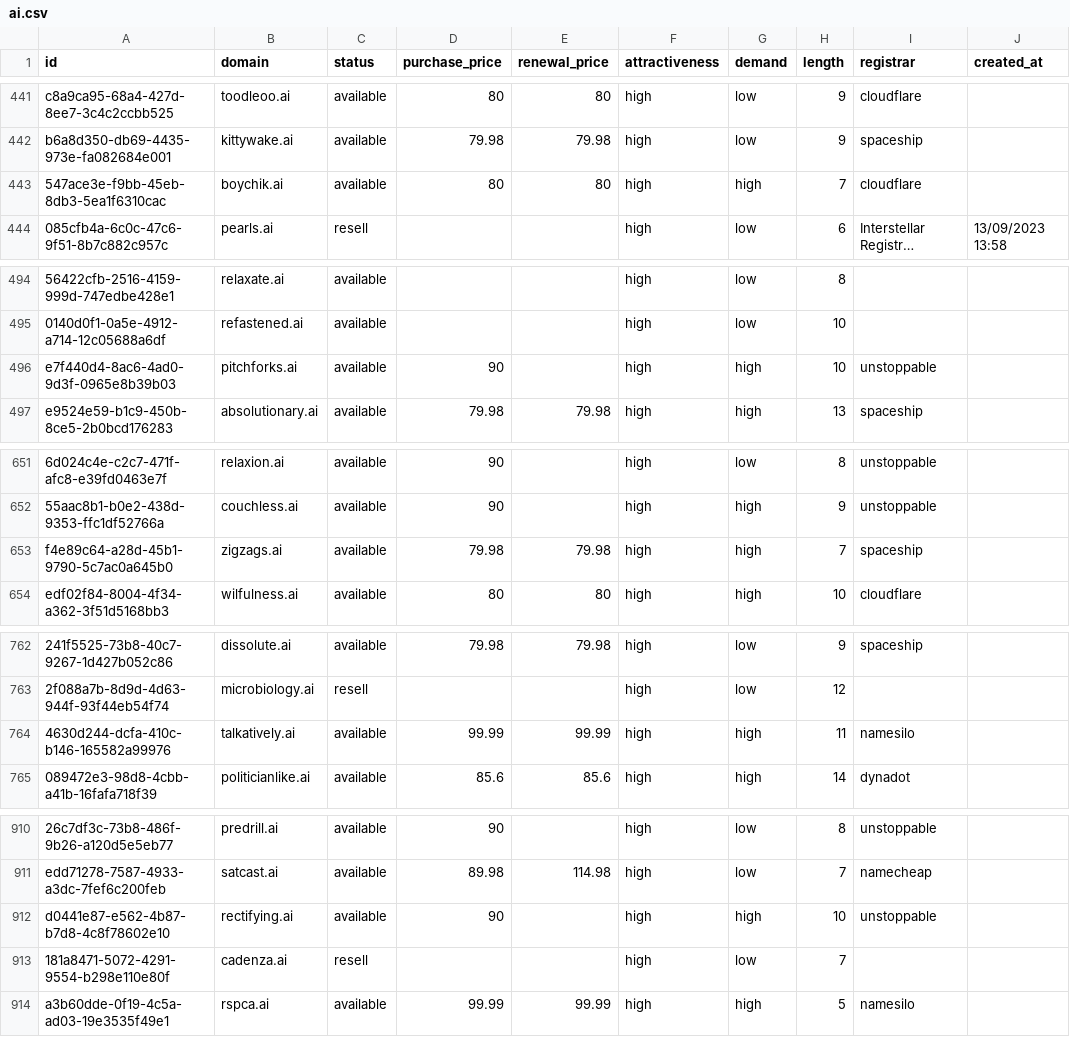
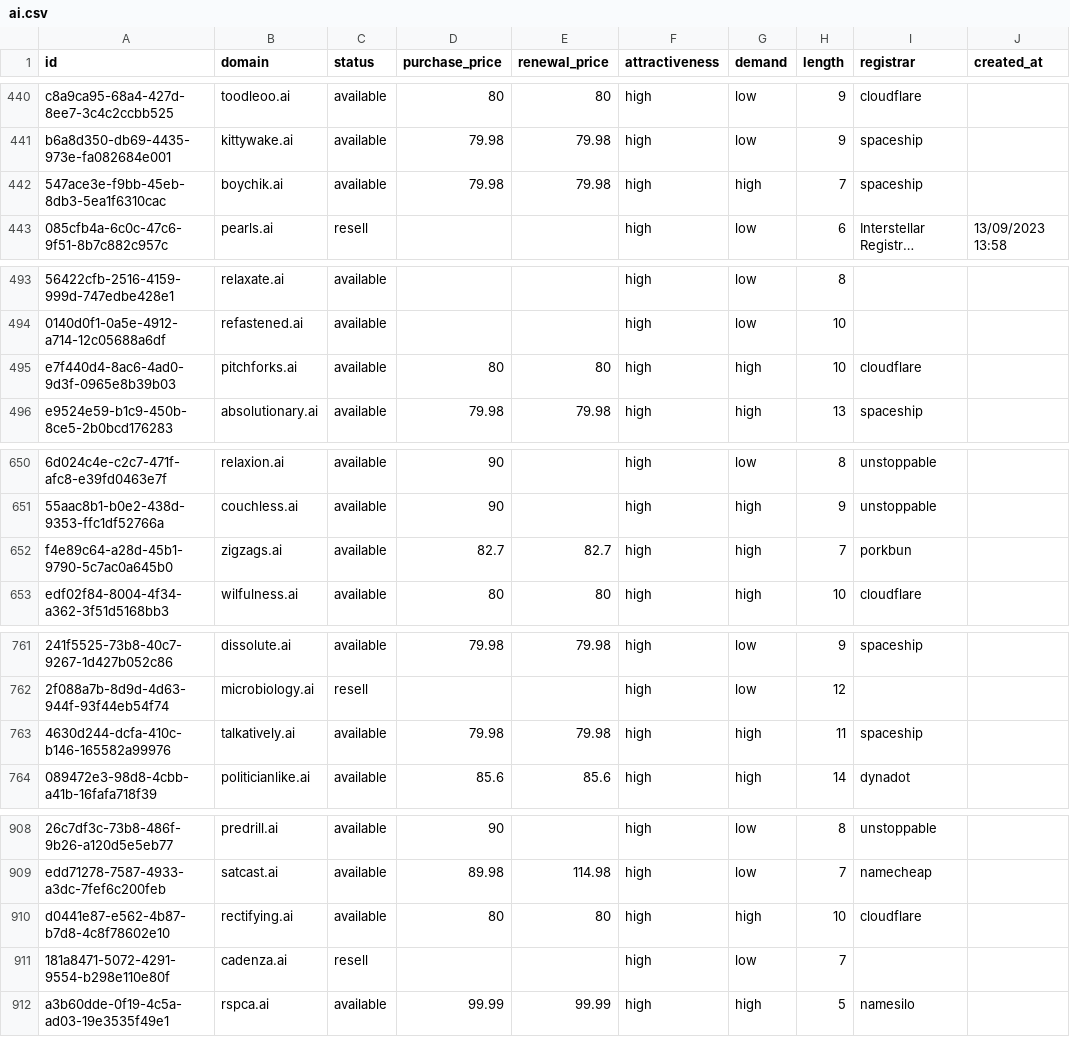
Before and after one commit to UniqueDomains/ai-oneword-domains, a CSV file: ai.csv, drawn as a sheet; only a part is shown, gaps mark what is left out; long unchanged cells end in …; addresses are those after the commit; the diff covers the shown part only; the diff names each change by its address in the sheet, - before the commit and + after, or states it on an @@ line.

```diff
--- a/ai.csv
+++ b/ai.csv
-D442 (purchase_price): 80
+D442 (purchase_price): 79.98
-E442 (renewal_price): 80
+E442 (renewal_price): 79.98
-I442 (registrar): cloudflare
+I442 (registrar): spaceship
-D495 (purchase_price): 90
+D495 (purchase_price): 80
-E495 (renewal_price): (empty)
+E495 (renewal_price): 80
-I495 (registrar): unstoppable
+I495 (registrar): cloudflare
-D652 (purchase_price): 79.98
+D652 (purchase_price): 82.7
-E652 (renewal_price): 79.98
+E652 (renewal_price): 82.7
-I652 (registrar): spaceship
+I652 (registrar): porkbun
-D763 (purchase_price): 99.99
+D763 (purchase_price): 79.98
-E763 (renewal_price): 99.99
+E763 (renewal_price): 79.98
-I763 (registrar): namesilo
+I763 (registrar): spaceship
-D910 (purchase_price): 90
+D910 (purchase_price): 80
-E910 (renewal_price): (empty)
+E910 (renewal_price): 80
-I910 (registrar): unstoppable
+I910 (registrar): cloudflare
```
Also changed, not shown: 2 added rows, 2 removed rows and 31 edited cells elsewhere in this file, 5 other files.
